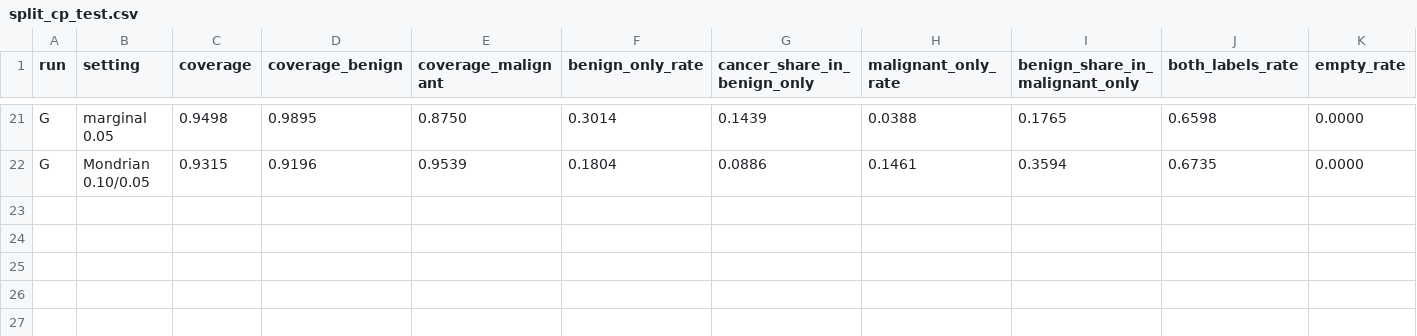
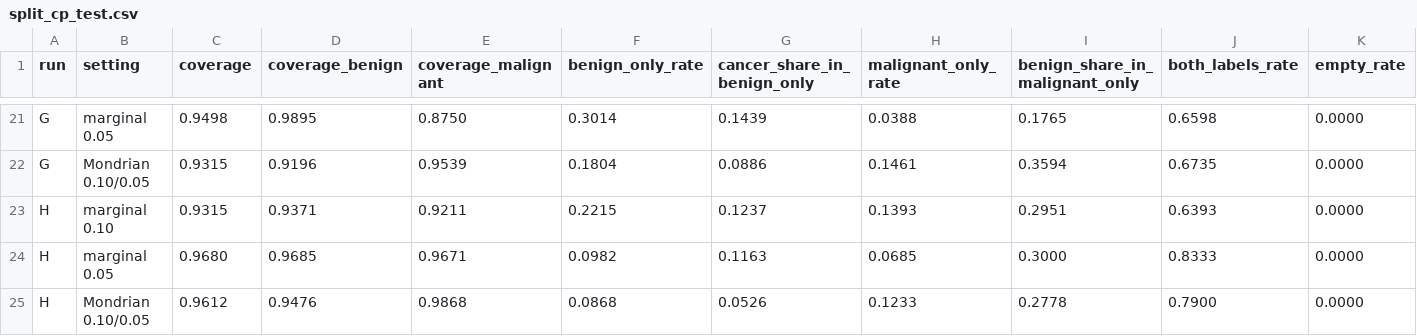
Before and after one commit to sezermzgl/thesis, a CSV file: runs/2026-10-08_v2_pipeline/split_cp_test.csv, drawn as a sheet; only a part is shown, gaps mark what is left out; the diff names each change by its address in the sheet, - before the commit and + after, or states it on an @@ line.

Commit message:
Add the rich-format run (H) to the results and manuscript
Qwen2.5-1.5B with the rich format (z-score, percentile, band and plain-language meaning per
feature) reaches validation/calibration/test AUC 0.732/0.711/0.744, below the decimal run D
(calibration interval excludes zero). Validation AUC rose faster in the first epochs and then
plateaued. Run files, executed notebook, split conformal results and summary are added;
RESULTS.md and the manuscript (run table, format section, conformal and miss-rate tables,
methods, future work) include the run.

```diff
--- a/runs/2026-10-08_v2_pipeline/split_cp_test.csv
+++ b/runs/2026-10-08_v2_pipeline/split_cp_test.csv
+row 23: H | marginal 0.10 | 0.9315 | 0.9371 | 0.9211 | 0.2215 | 0.1237 | 0.1393 | 0.2951 | 0.6393 | 0.0000
+row 24: H | marginal 0.05 | 0.9680 | 0.9685 | 0.9671 | 0.0982 | 0.1163 | 0.0685 | 0.3000 | 0.8333 | 0.0000
+row 25: H | Mondrian 0.10/0.05 | 0.9612 | 0.9476 | 0.9868 | 0.0868 | 0.0526 | 0.1233 | 0.2778 | 0.7900 | 0.0000
```
Also changed, not shown: runs/2026-10-08_v2_pipeline/summary.csv, 11 other files.
